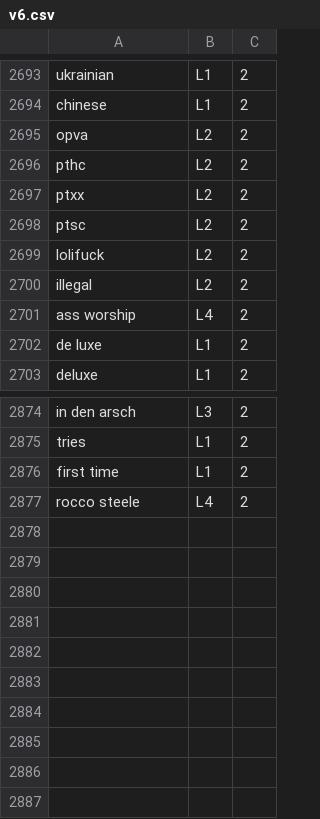
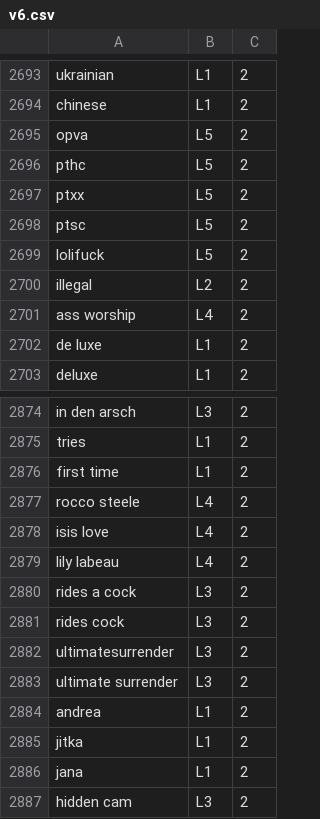
Before and after one commit to revelon/utWebSpeed, a CSV file: SentenceScoring/v6.csv, drawn as a sheet; only a part is shown, gaps mark what is left out.

```diff
--- a/SentenceScoring/v6.csv
+++ b/SentenceScoring/v6.csv
@@ -2694,7 +2694,7 @@ ukrainian,L1,2
 chinese,L1,2
-opva,L2,2
-pthc,L2,2
-ptxx,L2,2
-ptsc,L2,2
-lolifuck,L2,2
+opva,L5,2
+pthc,L5,2
+ptxx,L5,2
+ptsc,L5,2
+lolifuck,L5,2
 illegal,L2,2
@@ -2877 +2877,11 @@ first time,L1,2
 rocco steele,L4,2
+isis love,L4,2
+lily labeau,L4,2
+rides a cock,L3,2
+rides cock,L3,2
+ultimatesurrender,L3,2
+ultimate surrender,L3,2
+andrea,L1,2
+jitka,L1,2
+jana,L1,2
+hidden cam,L3,2
```
Also changed, not shown: 3 other files.
